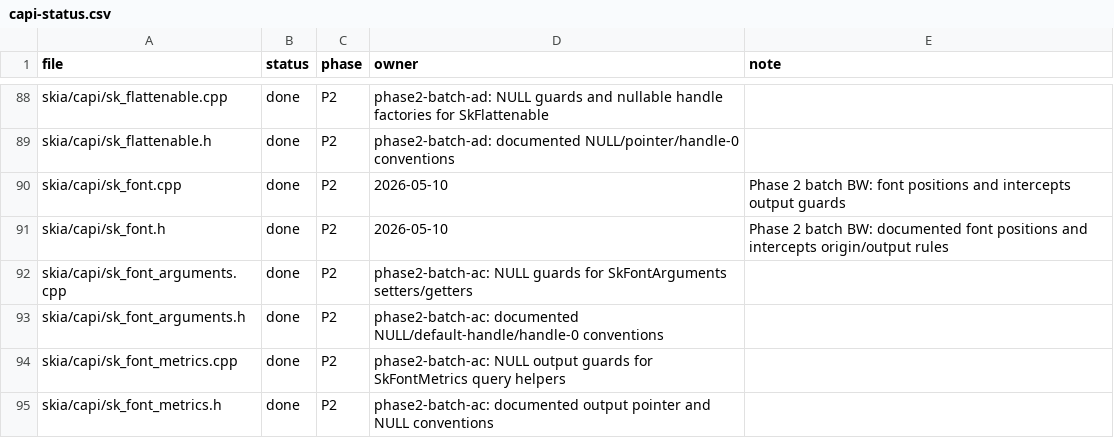
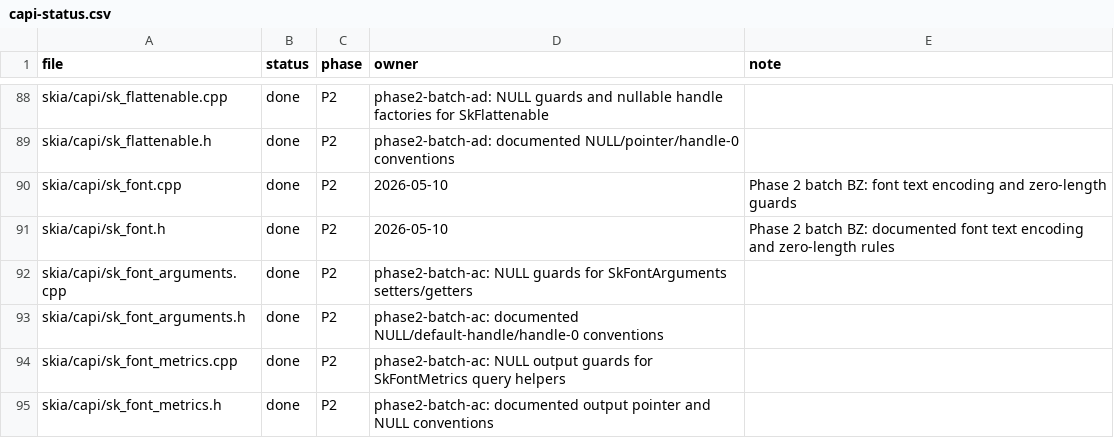
Before and after one commit to dolphilia/reskia, a CSV file: docs/plans/c-binding-remediation/checklists/capi-status.csv, drawn as a sheet; only a part is shown, gaps mark what is left out.

```diff
--- a/docs/plans/c-binding-remediation/checklists/capi-status.csv
+++ b/docs/plans/c-binding-remediation/checklists/capi-status.csv
@@ -89,4 +89,4 @@ skia/capi/sk_flattenable.cpp,done,P2,phase2-batch-ad: NULL guards and nullable h
 skia/capi/sk_flattenable.h,done,P2,phase2-batch-ad: documented NULL/pointer/handle-0 conventions,
-skia/capi/sk_font.cpp,done,P2,2026-05-10,Phase 2 batch BW: font positions and intercepts output guards
-skia/capi/sk_font.h,done,P2,2026-05-10,Phase 2 batch BW: documented font positions and intercepts origin/output rules
+skia/capi/sk_font.cpp,done,P2,2026-05-10,Phase 2 batch BZ: font text encoding and zero-length guards
+skia/capi/sk_font.h,done,P2,2026-05-10,Phase 2 batch BZ: documented font text encoding and zero-length rules
 skia/capi/sk_font_arguments.cpp,done,P2,phase2-batch-ac: NULL guards for SkFontArguments setters/getters,
```
Also changed, not shown: 5 other files.
